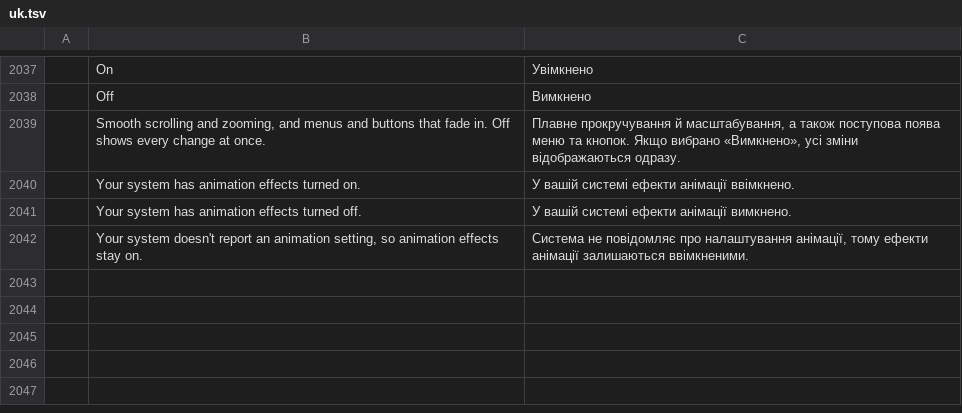
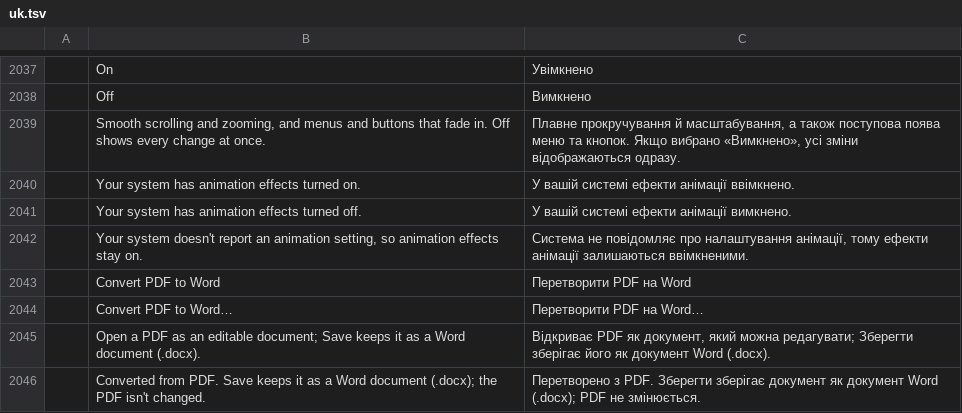
Before and after one commit to abahvictor360-sketch/Wordpadx, a TSV file: crates/ui-egui/src/i18n/uk.tsv, drawn as a sheet; only a part is shown, gaps mark what is left out.

```diff
--- a/crates/ui-egui/src/i18n/uk.tsv
+++ b/crates/ui-egui/src/i18n/uk.tsv
@@ -2042 +2042,5 @@
 	Your system doesn't report an animation setting, so animation effects stay on.	Система не повідомляє про налаштування анімації, тому ефекти анімації залишаються ввімкненими.
+	Convert PDF to Word	Перетворити PDF на Word
+	Convert PDF to Word…	Перетворити PDF на Word…
+	Open a PDF as an editable document; Save keeps it as a Word document (.docx).	Відкриває PDF як документ, який можна редагувати; Зберегти зберігає його як документ Word (.docx).
+	Converted from PDF. Save keeps it as a Word document (.docx); the PDF isn't changed.	Перетворено з PDF. Зберегти зберігає документ як документ Word (.docx); PDF не змінюється.
```
Also changed, not shown: crates/ui-egui/src/i18n/it.tsv, crates/ui-egui/src/i18n/ja.tsv, 10 other files.
